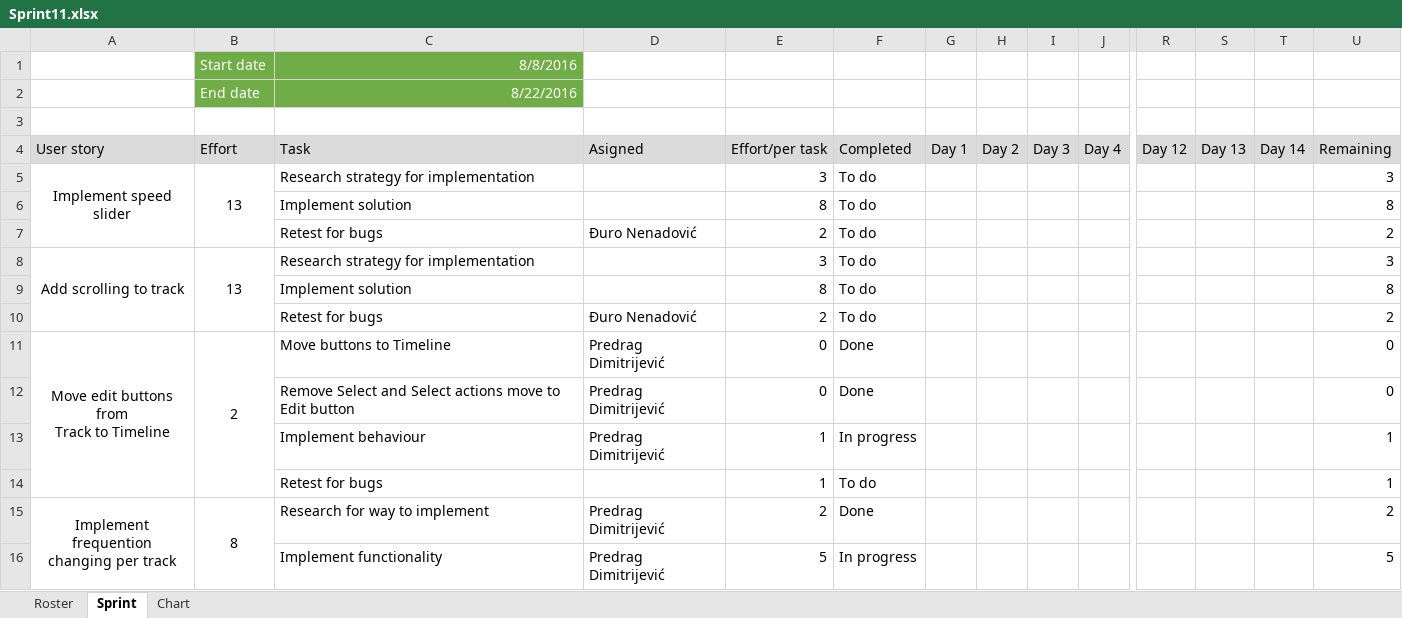
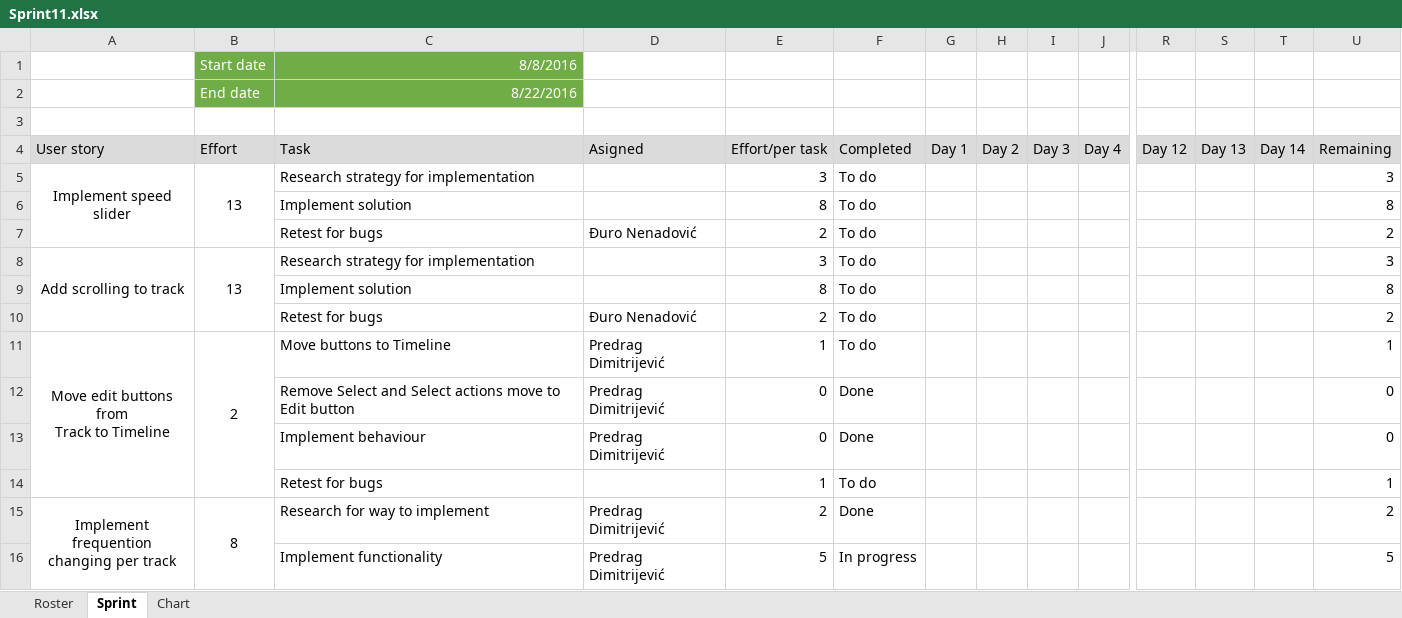
Before and after one commit to RazvojSoftvera2/MasterAudioTechnologyFunctions, an Excel workbook: Documentation and designs/Sprint_info/Sprint11.xlsx, sheet Sprint, drawn as a sheet; only a part is shown, gaps mark what is left out; values as stored, in another font and other column widths than the file's, no borders; conditional formats not drawn; removed rows and columns are numbered as before the commit, all else as after; rows hold the shown columns only; the diff names each change by its address in the sheet, - before the commit and + after, or states it on an @@ line.

Commit message:
Small change to Sprint info 10 and 11

```diff
--- a/Documentation and designs/Sprint_info/Sprint11.xlsx (sheet Sprint)
+++ b/Documentation and designs/Sprint_info/Sprint11.xlsx (sheet Sprint)
-E11 (Effort/per task): 0
+E11 (Effort/per task): 1
-F11 (Completed): Done
+F11 (Completed): To do
-U11 (Remaining): 0
+U11 (Remaining): 1
-row 13:  |  | Implement behaviour | Predrag Dimitrijević | 1 | In progress |  |  |  |  |  |  |  | 1
+row 13:  |  | Implement behaviour | Predrag Dimitrijević | 0 | Done |  |  |  |  |  |  |  | 0
```
Also changed, not shown: charts or pictures, Documentation and designs/Sprint_info/Sprint10.xlsx.
